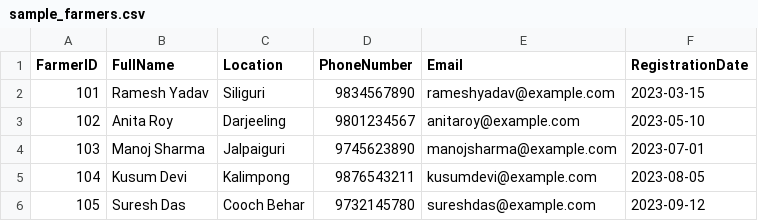
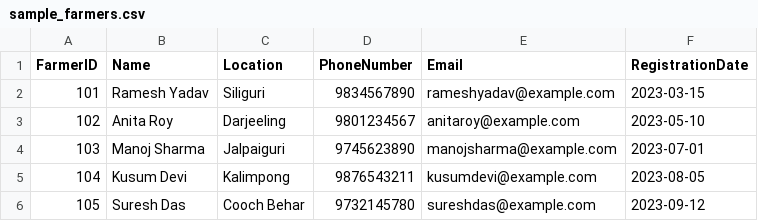
Before and after one commit to Khairul7075/farmers-marketplace-, a CSV file: data/sample_farmers.csv, drawn as a sheet.

Commit message:
Update sample_farmers.csv

```diff
--- a/data/sample_farmers.csv
+++ b/data/sample_farmers.csv
@@ -1,2 +1,2 @@
-FarmerID,FullName,Location,PhoneNumber,Email,RegistrationDate
+FarmerID,Name,Location,PhoneNumber,Email,RegistrationDate
 101,Ramesh Yadav,Siliguri,9834567890,rameshyadav@example.com,2023-03-15
```
